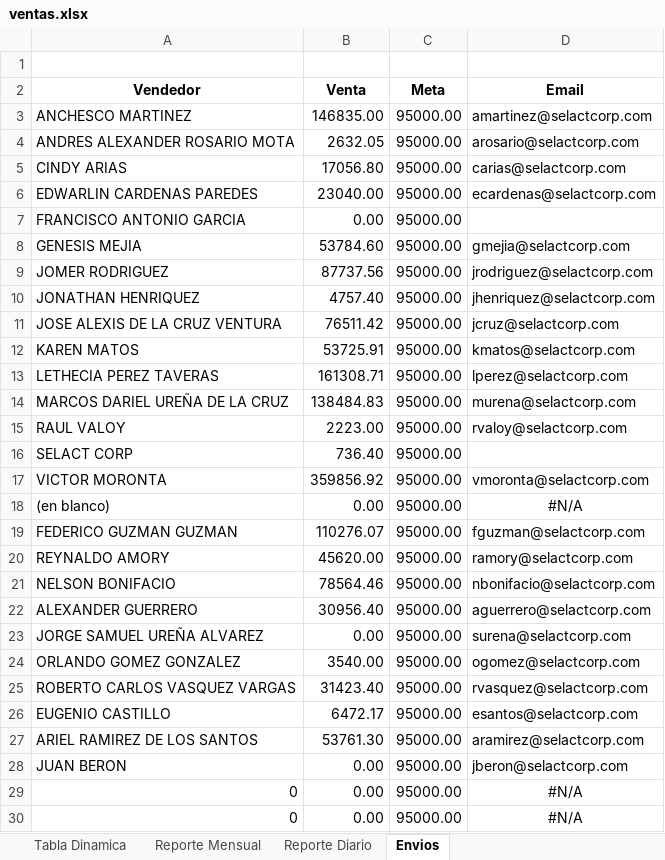
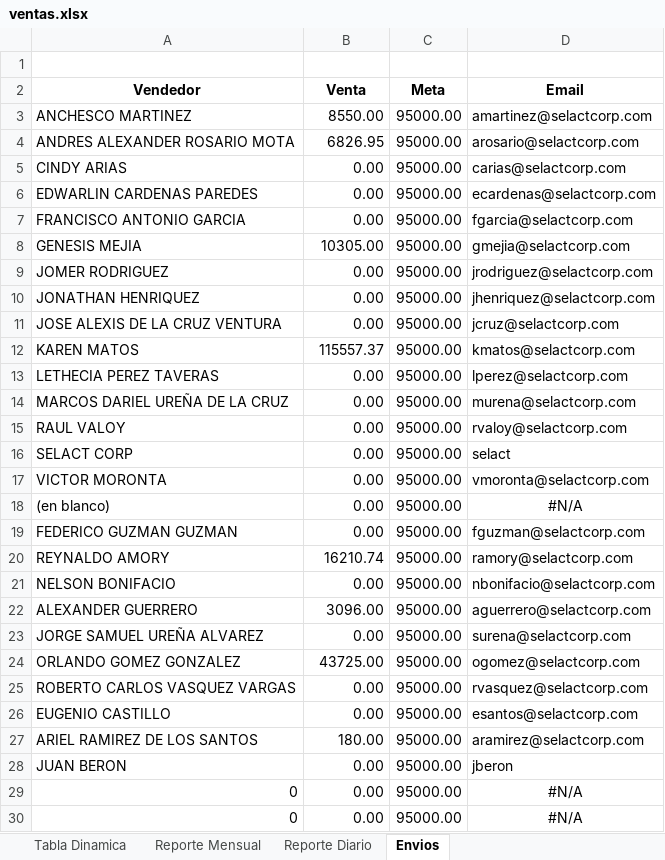
Before and after one commit to CodeDrTech/DevelopPython, an Excel workbook: Ventas Selact/ventas.xlsx, sheet Envios, drawn as a sheet; only a part is shown; values as stored, in another font and other column widths than the file's, no borders; the diff covers the shown part only; the diff names each change by its address in the sheet, - before the commit and + after, or states it on an @@ line.

```diff
--- a/Ventas Selact/ventas.xlsx (sheet Envios)
+++ b/Ventas Selact/ventas.xlsx (sheet Envios)
-B3 (Venta): 146835.00
+B3 (Venta): 8550.00
-B4 (Venta): 2632.05
+B4 (Venta): 6826.95
-B5 (Venta): 17056.80
+B5 (Venta): 0.00
-B6 (Venta): 23040.00
+B6 (Venta): 0.00
-D7 (Email): (empty)
+D7 (Email): fgarcia@selactcorp.com
-B8 (Venta): 53784.60
+B8 (Venta): 10305.00
-B9 (Venta): 87737.56
+B9 (Venta): 0.00
-B10 (Venta): 4757.40
+B10 (Venta): 0.00
-B11 (Venta): 76511.42
+B11 (Venta): 0.00
-B12 (Venta): 53725.91
+B12 (Venta): 115557.37
-B13 (Venta): 161308.71
+B13 (Venta): 0.00
-B14 (Venta): 138484.83
+B14 (Venta): 0.00
-B15 (Venta): 2223.00
+B15 (Venta): 0.00
-B16 (Venta): 736.40
+B16 (Venta): 0.00
-D16 (Email): (empty)
+D16 (Email): selact
-B17 (Venta): 359856.92
+B17 (Venta): 0.00
-B19 (Venta): 110276.07
+B19 (Venta): 0.00
-B20 (Venta): 45620.00
+B20 (Venta): 16210.74
-B21 (Venta): 78564.46
+B21 (Venta): 0.00
-B22 (Venta): 30956.40
+B22 (Venta): 3096.00
-B24 (Venta): 3540.00
+B24 (Venta): 43725.00
-B25 (Venta): 31423.40
+B25 (Venta): 0.00
-B26 (Venta): 6472.17
+B26 (Venta): 0.00
-B27 (Venta): 53761.30
+B27 (Venta): 180.00
-D28 (Email): jberon@selactcorp.com
+D28 (Email): jberon
```
Also changed, not shown: 1 edited cell elsewhere in this sheet, sheet SELACT$Sales Invoice Line, sheet SELACT$Sales Invoice Header, sheet Tabla Dinamica, sheet Reporte Diario, sheet Reporte Mensual, sheet SELACT$Salesperson_Purchaser, formulas that keep their value.
